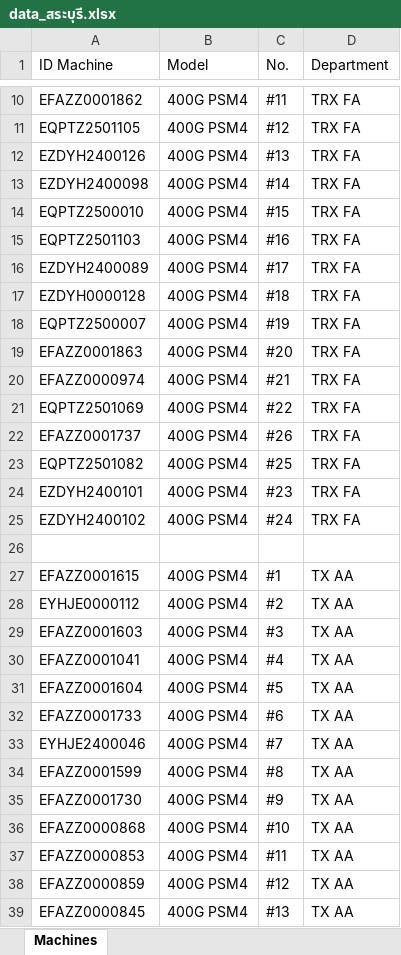
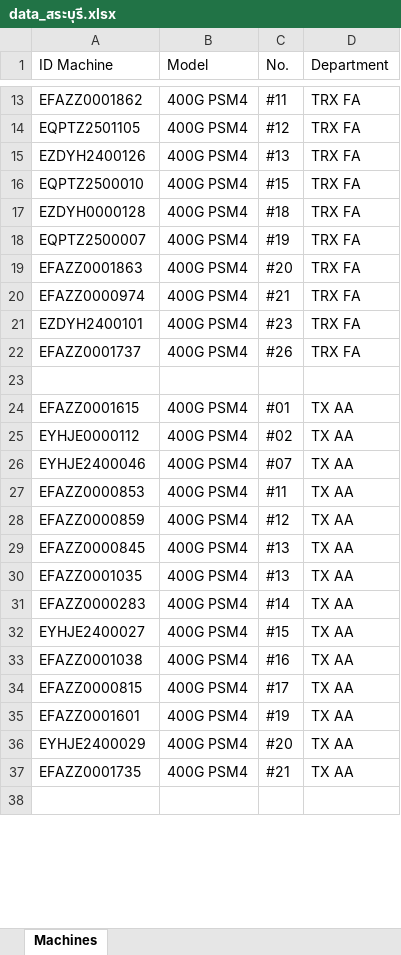
Before and after one commit to niceytpm/Web-EQAA, an Excel workbook: data_สระบุรี.xlsx, sheet Machines, drawn as a sheet; only a part is shown, gaps mark what is left out; the shorter side is filled out with more unchanged rows; values as stored, in another font and other column widths than the file's, no cell formats; removed rows and columns are numbered as before the commit, all else as after; the diff covers the shown part only; the diff names each change by its address in the sheet, - before the commit and + after, or states it on an @@ line.

Commit message:
Update สระบุรี web data 1.1.7

```diff
--- a/data_สระบุรี.xlsx (sheet Machines)
+++ b/data_สระบุรี.xlsx (sheet Machines)
-row 13: EZDYH2400098 | 400G PSM4 | #14 | TRX FA
-row 15: EQPTZ2501103 | 400G PSM4 | #16 | TRX FA
-row 16: EZDYH2400089 | 400G PSM4 | #17 | TRX FA
-A21 (ID Machine): EQPTZ2501069
+A21 (ID Machine): EZDYH2400101
-C21 (No.): #22
+C21 (No.): #23
-row 23: EQPTZ2501082 | 400G PSM4 | #25 | TRX FA
-row 24: EZDYH2400101 | 400G PSM4 | #23 | TRX FA
-row 25: EZDYH2400102 | 400G PSM4 | #24 | TRX FA
-C24 (No.): #1
+C24 (No.): #01
-C25 (No.): #2
+C25 (No.): #02
-row 29: EFAZZ0001603 | 400G PSM4 | #3 | TX AA
-row 30: EFAZZ0001041 | 400G PSM4 | #4 | TX AA
-row 31: EFAZZ0001604 | 400G PSM4 | #5 | TX AA
-row 32: EFAZZ0001733 | 400G PSM4 | #6 | TX AA
-C26 (No.): #7
+C26 (No.): #07
-row 34: EFAZZ0001599 | 400G PSM4 | #8 | TX AA
-row 35: EFAZZ0001730 | 400G PSM4 | #9 | TX AA
-row 36: EFAZZ0000868 | 400G PSM4 | #10 | TX AA
```
Also changed, not shown: 33 added rows, 33 removed rows, 18 moved rows and 68 edited cells elsewhere in this sheet, cell formats.
